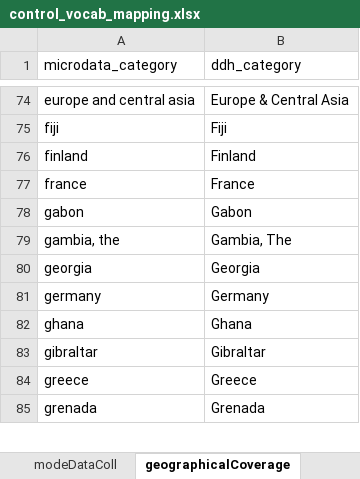
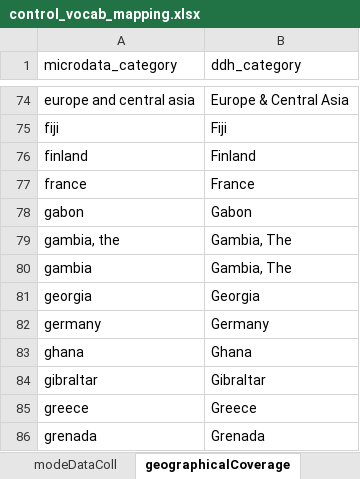
Before and after one commit to tonyfujs/mdlibtoddh, an Excel workbook: data-raw/control_vocab_mapping.xlsx, sheet geographicalCoverage, drawn as a sheet; only a part is shown, gaps mark what is left out; values as stored, in another font and other column widths than the file's, no borders; conditional formats not drawn; the diff names each change by its address in the sheet, - before the commit and + after, or states it on an @@ line.

Commit message:
update package data

```diff
--- a/data-raw/control_vocab_mapping.xlsx (sheet geographicalCoverage)
+++ b/data-raw/control_vocab_mapping.xlsx (sheet geographicalCoverage)
+row 80: gambia | Gambia, The
```
Also changed, not shown: 1 other file.
